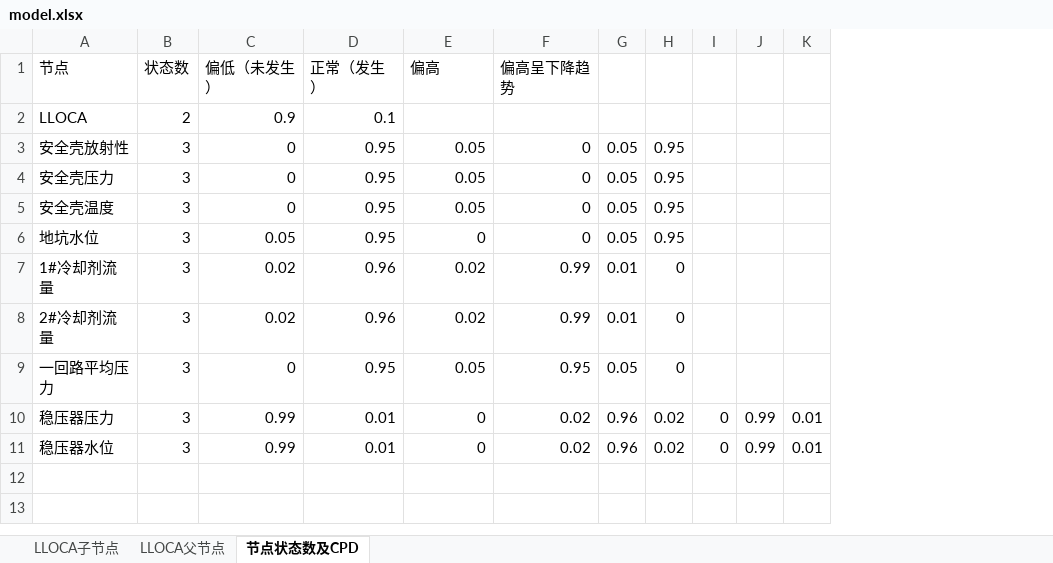
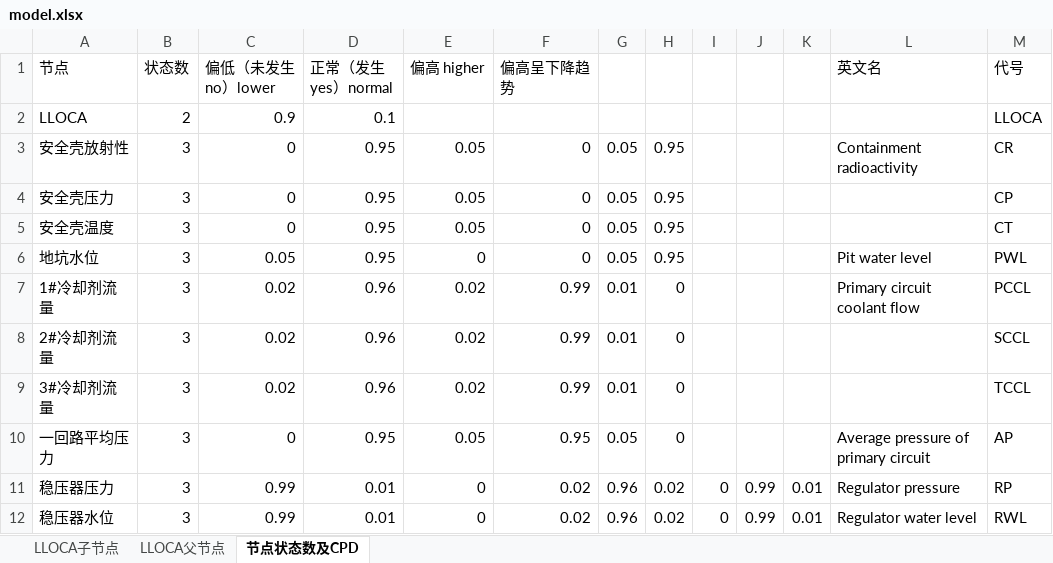
Before and after one commit to Ben-Learner/Bayesian-Inference, an Excel workbook: model.xlsx, sheet 节点状态数及CPD, drawn as a sheet; values as stored, in another font and other column widths than the file's, no borders; the diff names each change by its address in the sheet, - before the commit and + after, or states it on an @@ line.

```diff
--- a/model.xlsx (sheet 节点状态数及CPD)
+++ b/model.xlsx (sheet 节点状态数及CPD)
+column L (英文名), rows 3-7: Containment radioactivity |  |  | Pit water level | Primary circuit coolant flow; rows 10-12: Average pressure of primary circuit | Regulator pressure | Regulator water level
+column M (代号), rows 2-8: LLOCA | CR | CP | CT | PWL | PCCL | SCCL; rows 10-12: AP | RP | RWL
-C1: 偏低（未发生）
+C1: 偏低（未发生 no）lower
-D1: 正常（发生）
+D1: 正常（发生 yes）normal
-E1: 偏高
+E1: 偏高 higher
+row 9: 3#冷却剂流量 | 3 | 0.02 | 0.96 | 0.02 | 0.99 | 0.01 | 0 |  |  |  |  | TCCL
```
Also changed, not shown: sheet LLOCA子节点, sheet LLOCA父节点, 10 other files.
